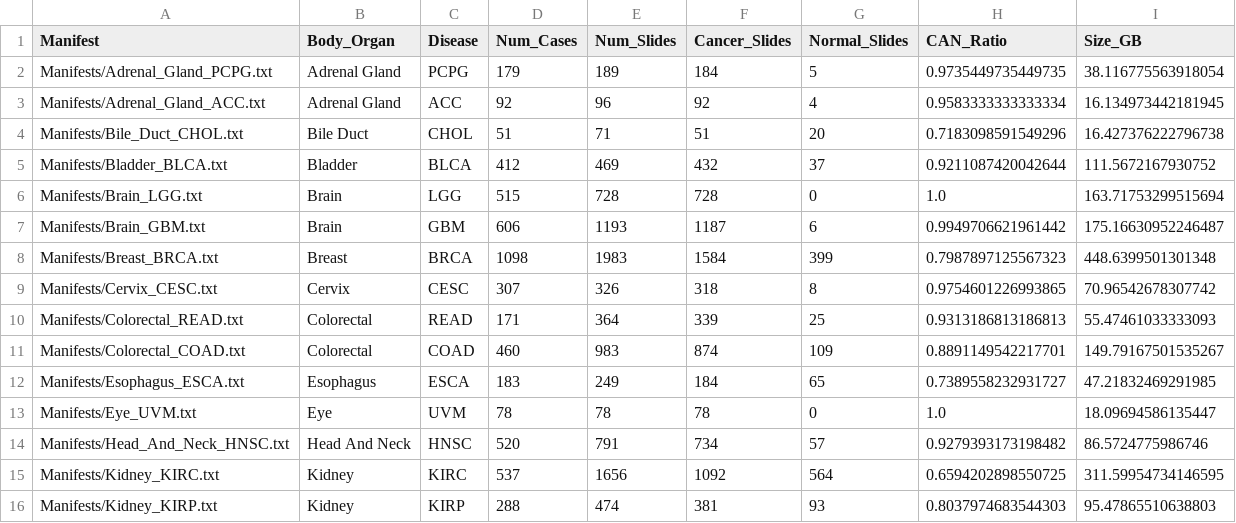
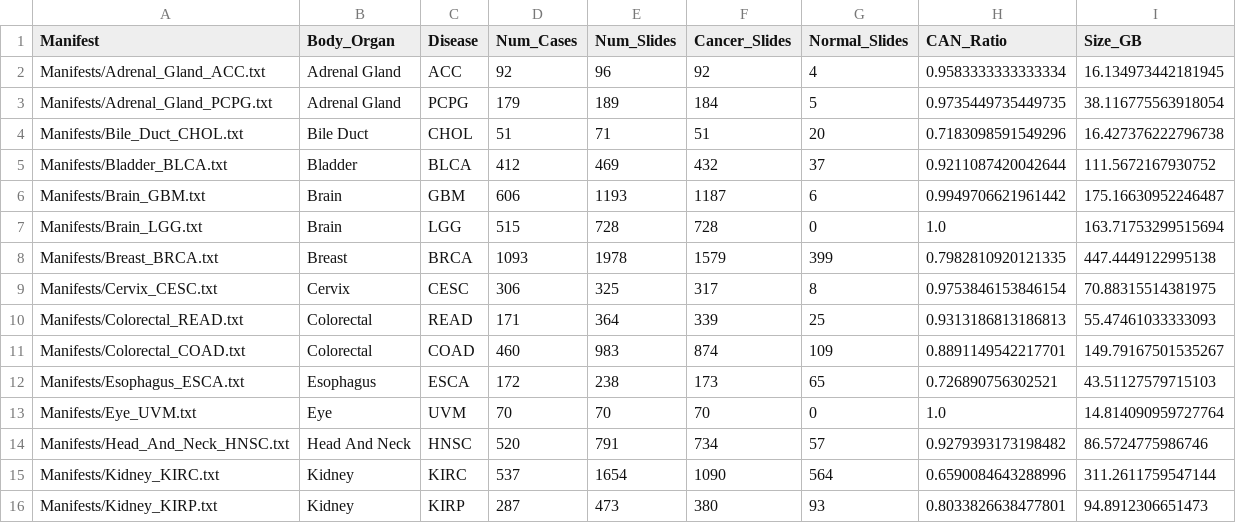
Before and after one commit to piyush01123/Exploring-histological-similarities-across-cancers-from-a-deep-learning-perspective, a CSV file: Manifests/summary.csv, drawn as a sheet; only a part is shown; the diff covers the shown part only.

Commit message:
New Manifest files

```diff
--- a/Manifests/summary.csv
+++ b/Manifests/summary.csv
@@ -1,16 +1,16 @@
 Manifest,Body_Organ,Disease,Num_Cases,Num_Slides,Cancer_Slides,Normal_Slides,CAN_Ratio,Size_GB
+Manifests/Adrenal_Gland_ACC.txt,Adrenal Gland,ACC,92,96,92,4,0.9583333333333334,16.134973442181945
 Manifests/Adrenal_Gland_PCPG.txt,Adrenal Gland,PCPG,179,189,184,5,0.9735449735449735,38.116775563918054
-Manifests/Adrenal_Gland_ACC.txt,Adrenal Gland,ACC,92,96,92,4,0.9583333333333334,16.134973442181945
 Manifests/Bile_Duct_CHOL.txt,Bile Duct,CHOL,51,71,51,20,0.7183098591549296,16.427376222796738
 Manifests/Bladder_BLCA.txt,Bladder,BLCA,412,469,432,37,0.9211087420042644,111.5672167930752
+Manifests/Brain_GBM.txt,Brain,GBM,606,1193,1187,6,0.9949706621961442,175.16630952246487
 Manifests/Brain_LGG.txt,Brain,LGG,515,728,728,0,1.0,163.71753299515694
-Manifests/Brain_GBM.txt,Brain,GBM,606,1193,1187,6,0.9949706621961442,175.16630952246487
-Manifests/Breast_BRCA.txt,Breast,BRCA,1098,1983,1584,399,0.7987897125567323,448.6399501301348
-Manifests/Cervix_CESC.txt,Cervix,CESC,307,326,318,8,0.9754601226993865,70.96542678307742
+Manifests/Breast_BRCA.txt,Breast,BRCA,1093,1978,1579,399,0.7982810920121335,447.4449122995138
+Manifests/Cervix_CESC.txt,Cervix,CESC,306,325,317,8,0.9753846153846154,70.88315514381975
 Manifests/Colorectal_READ.txt,Colorectal,READ,171,364,339,25,0.9313186813186813,55.47461033333093
 Manifests/Colorectal_COAD.txt,Colorectal,COAD,460,983,874,109,0.8891149542217701,149.79167501535267
-Manifests/Esophagus_ESCA.txt,Esophagus,ESCA,183,249,184,65,0.7389558232931727,47.21832469291985
-Manifests/Eye_UVM.txt,Eye,UVM,78,78,78,0,1.0,18.09694586135447
+Manifests/Esophagus_ESCA.txt,Esophagus,ESCA,172,238,173,65,0.726890756302521,43.51127579715103
+Manifests/Eye_UVM.txt,Eye,UVM,70,70,70,0,1.0,14.814090959727764
 Manifests/Head_And_Neck_HNSC.txt,Head And Neck,HNSC,520,791,734,57,0.9279393173198482,86.5724775986746
-Manifests/Kidney_KIRC.txt,Kidney,KIRC,537,1656,1092,564,0.6594202898550725,311.59954734146595
-Manifests/Kidney_KIRP.txt,Kidney,KIRP,288,474,381,93,0.8037974683544303,95.47865510638803
+Manifests/Kidney_KIRC.txt,Kidney,KIRC,537,1654,1090,564,0.6590084643288996,311.2611759547144
+Manifests/Kidney_KIRP.txt,Kidney,KIRP,287,473,380,93,0.8033826638477801,94.8912306651473
```
Also changed, not shown: 2 moved rows and 31 edited cells elsewhere in this file, 32 other files.
